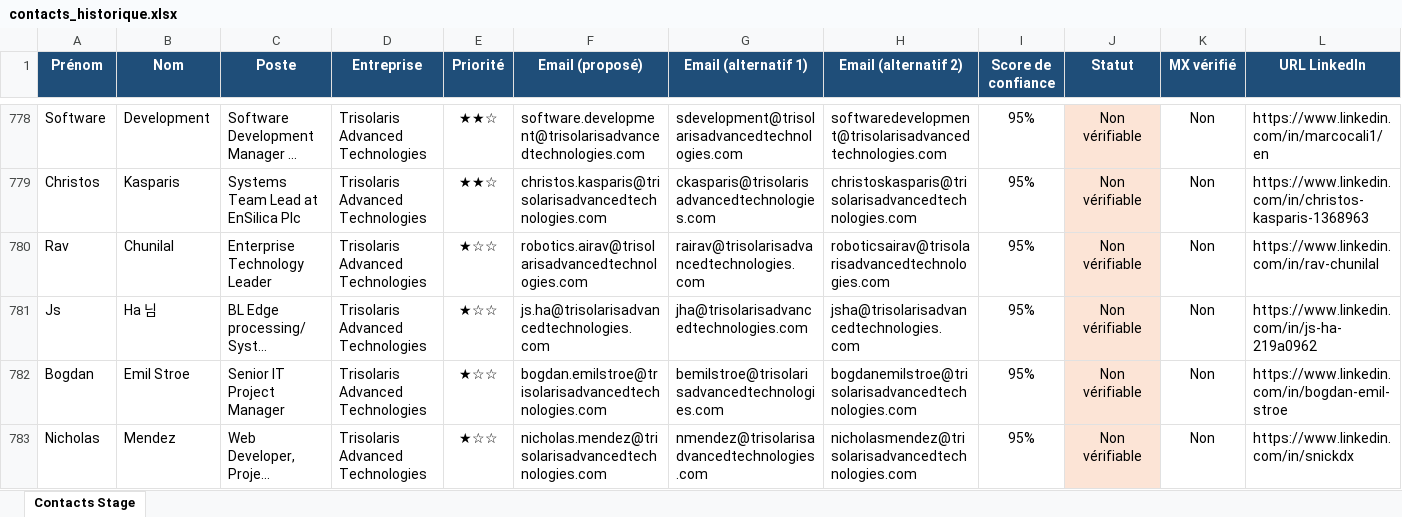
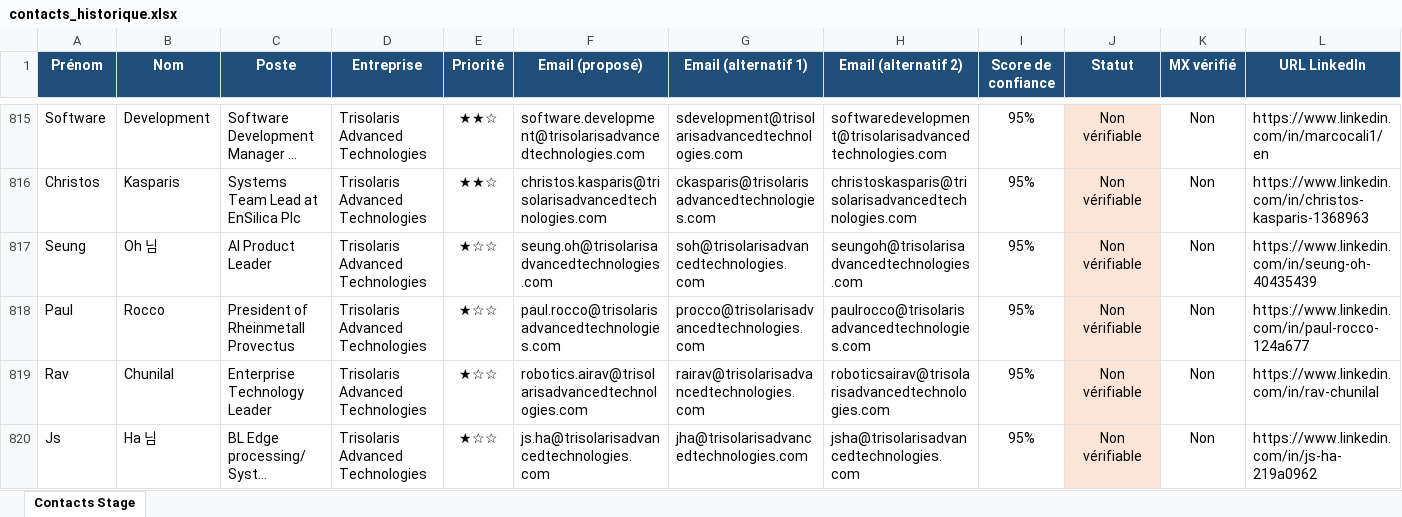
Before and after one commit to medhsiny2003/linkedin-prospector, an Excel workbook: data/contacts_historique.xlsx, sheet Contacts Stage, drawn as a sheet; only a part is shown, gaps mark what is left out; the shorter side is filled out with more unchanged rows; long unchanged cells end in …; values as stored, in another font and other column widths than the file's, no borders; rows hold the shown columns only; the diff covers the shown part only; the diff names each change by its address in the sheet, - before the commit and + after, or states it on an @@ line.

```diff
--- a/data/contacts_historique.xlsx (sheet Contacts Stage)
+++ b/data/contacts_historique.xlsx (sheet Contacts Stage)
+row 817: Seung | Oh 님 | AI Product Leader | Trisolaris Advanced Technologies | ★☆☆ | seung.oh@trisolarisadvancedtechnologies.com | soh@trisolarisadvancedtechnologies.com | seungoh@trisolarisadvancedtechnologies.com | 95% | Non vérifiable | Non | https://www.linkedin.com/in/seung-oh-40435439
+row 818: Paul | Rocco | President of Rheinmetall Provectus | Trisolaris Advanced Technologies | ★☆☆ | paul.rocco@trisolarisadvancedtechnologies.com | procco@trisolarisadvancedtechnologies.com | paulrocco@trisolarisadvancedtechnologies.com | 95% | Non vérifiable | Non | https://www.linkedin.com/in/paul-rocco-124a677
```
Also changed, not shown: 42 added rows, 6 removed rows and 14 edited cells elsewhere in this sheet, data/contacts_stage.xlsx, 2 other files.
